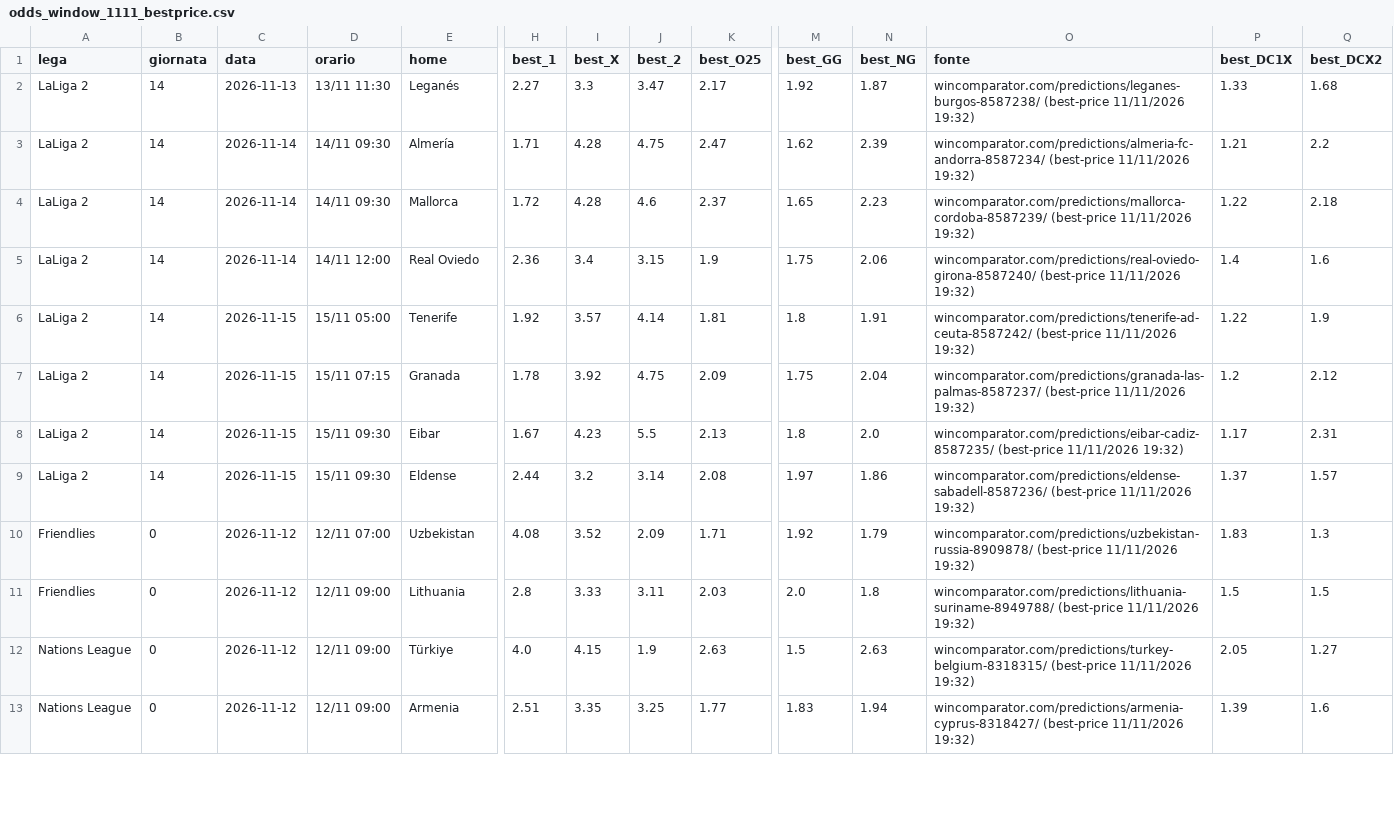
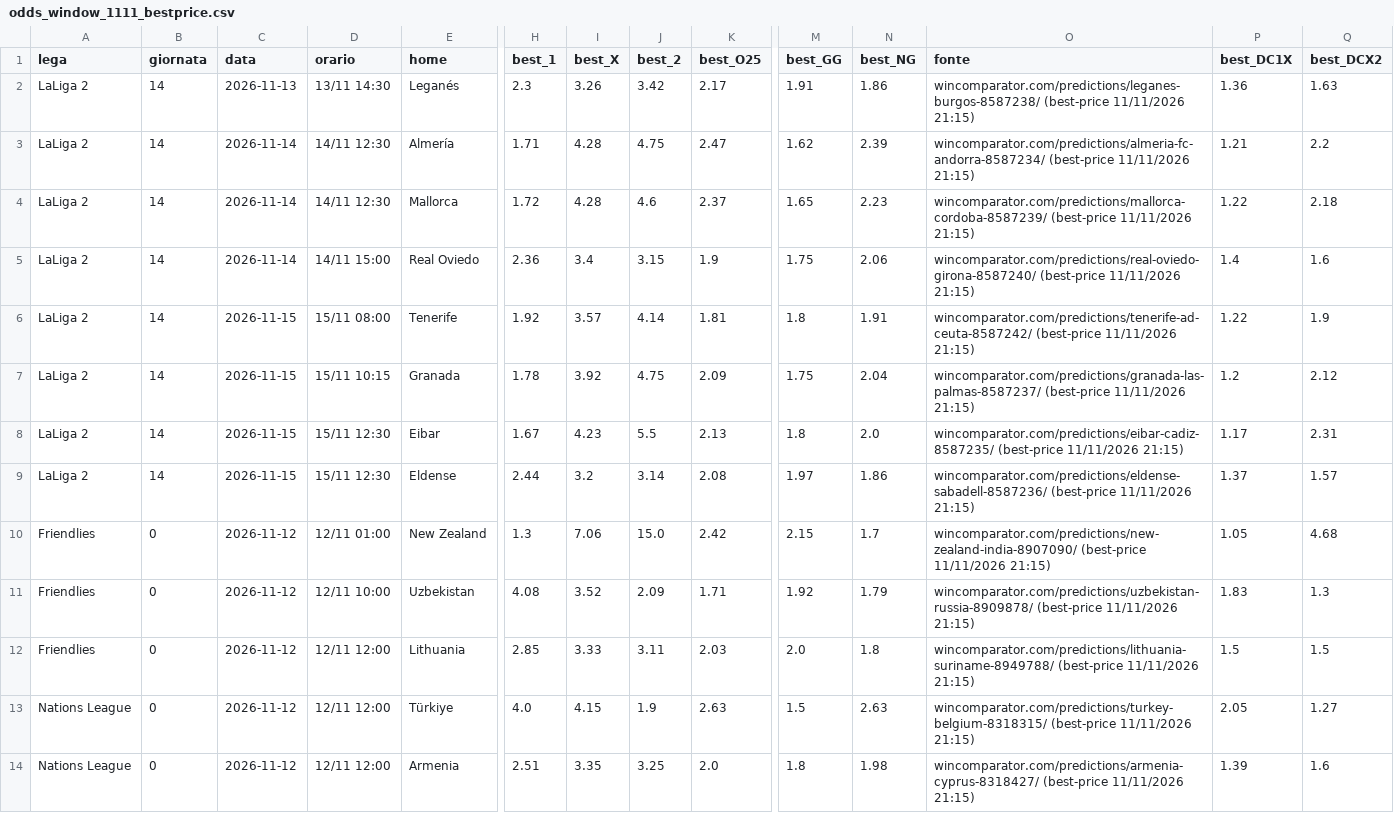
Before and after one commit to marianovigna95/predictor, a CSV file: data/odds_window_1111_bestprice.csv, drawn as a sheet; only a part is shown, gaps mark what is left out; addresses are those after the commit; rows hold the shown columns only; the diff covers the shown part only; the diff names each change by its address in the sheet, - before the commit and + after, or states it on an @@ line.

```diff
--- a/data/odds_window_1111_bestprice.csv
+++ b/data/odds_window_1111_bestprice.csv
-D2 (orario): 13/11 11:30
+D2 (orario): 13/11 14:30
-H2 (best_1): 2.27
+H2 (best_1): 2.3
-I2 (best_X): 3.3
+I2 (best_X): 3.26
-J2 (best_2): 3.47
+J2 (best_2): 3.42
-M2 (best_GG): 1.92
+M2 (best_GG): 1.91
-N2 (best_NG): 1.87
+N2 (best_NG): 1.86
-O2 (fonte): …(best-price 11/11/2026 19:32)
+O2 (fonte): …(best-price 11/11/2026 21:15)
-P2 (best_DC1X): 1.33
+P2 (best_DC1X): 1.36
-Q2 (best_DCX2): 1.68
+Q2 (best_DCX2): 1.63
-D3:D4 (orario): 14/11 09:30
+D3:D4 (orario): 14/11 12:30
-O3 (fonte): …(best-price 11/11/2026 19:32)
+O3 (fonte): …(best-price 11/11/2026 21:15)
-O4 (fonte): …(best-price 11/11/2026 19:32)
+O4 (fonte): …(best-price 11/11/2026 21:15)
-D5 (orario): 14/11 12:00
+D5 (orario): 14/11 15:00
-O5 (fonte): …(best-price 11/11/2026 19:32)
+O5 (fonte): …(best-price 11/11/2026 21:15)
-D6 (orario): 15/11 05:00
+D6 (orario): 15/11 08:00
-O6 (fonte): …(best-price 11/11/2026 19:32)
+O6 (fonte): …(best-price 11/11/2026 21:15)
-D7 (orario): 15/11 07:15
+D7 (orario): 15/11 10:15
-O7 (fonte): …(best-price 11/11/2026 19:32)
+O7 (fonte): …(best-price 11/11/2026 21:15)
-D8:D9 (orario): 15/11 09:30
+D8:D9 (orario): 15/11 12:30
-O8 (fonte): …(best-price 11/11/2026 19:32)
+O8 (fonte): …(best-price 11/11/2026 21:15)
-O9 (fonte): …(best-price 11/11/2026 19:32)
+O9 (fonte): …(best-price 11/11/2026 21:15)
+row 10: Friendlies | 0 | 2026-11-12 | 12/11 01:00 | New Zealand | 1.3 | 7.06 | 15.0 | 2.42 | 2.15 | 1.7 | wincomparator.com/predictions/new-zealand-india-8907090/ (best-price 11/11/2026 21:15) | 1.05 | 4.68
-D11 (orario): 12/11 07:00
+D11 (orario): 12/11 10:00
-O11 (fonte): …(best-price 11/11/2026 19:32)
+O11 (fonte): …(best-price 11/11/2026 21:15)
-D12:D14 (orario): 12/11 09:00
+D12:D14 (orario): 12/11 12:00
-H12 (best_1): 2.8
+H12 (best_1): 2.85
-O12 (fonte): …(best-price 11/11/2026 19:32)
+O12 (fonte): …(best-price 11/11/2026 21:15)
-O13 (fonte): …(best-price 11/11/2026 19:32)
+O13 (fonte): …(best-price 11/11/2026 21:15)
-K14 (best_O25): 1.77
+K14 (best_O25): 2.0
-M14 (best_GG): 1.83
+M14 (best_GG): 1.8
-N14 (best_NG): 1.94
+N14 (best_NG): 1.98
-O14 (fonte): …(best-price 11/11/2026 19:32)
+O14 (fonte): …(best-price 11/11/2026 21:15)
```
Also changed, not shown: 98 edited cells elsewhere in this file, data/forecast_multi.csv, data/giocata_multi.csv, 12 other files.
